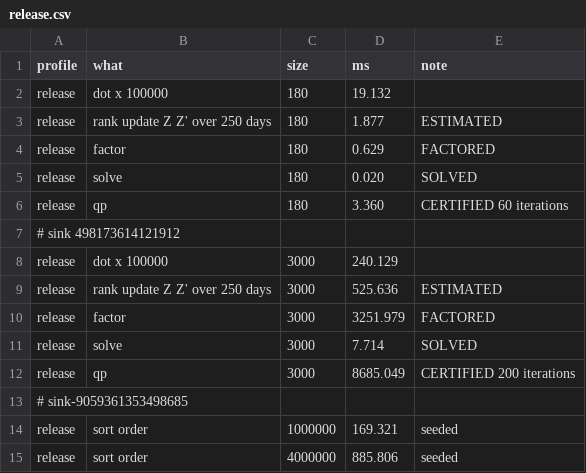
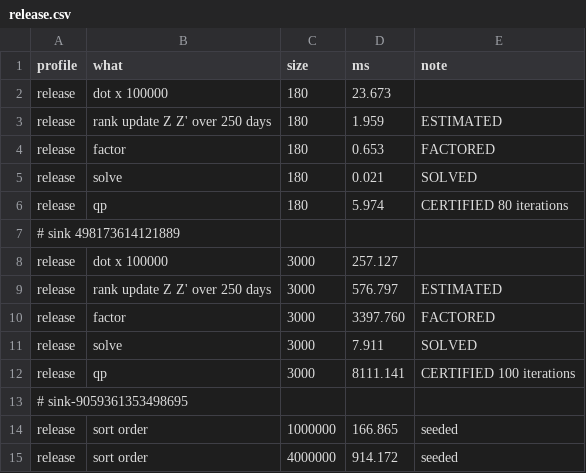
Before and after one commit to ldm5180/abacus, a CSV file: bench/results/release.csv, drawn as a sheet.

Commit message:
:memo: The plan and the README say how the solver now certifies the ratio and tail-mean programs
The plan gains A15, statera's W12b: what was wrong (a polish whose
refinement could not get below its own rounding, four corrections and a
gate it never passed, one step for rows of every scale), what was built
(the polish refined finer than the grid, 32 corrections and an open
gate, equilibration as per-row steps with the equilibrated matrix
factored, the new default steps), and its as-built note with the
measures on every real bucket-cycle: the ratio program from 0 to all
1,053 certified, the tail-mean program from 893 to 1,008 at the default
cap, the rest near-degenerate vertices that want a crossover, a choice
left to the user.  Adaptive rho was measured and not built.

The README describes the equilibration, the polish as it now is and the
ratio program, and carries the new proof count and the benchmark's
second run, kept in bench/results/release.csv.

```diff
--- a/bench/results/release.csv
+++ b/bench/results/release.csv
@@ -1,15 +1,15 @@
 profile,what,size,ms,note
-release,dot x 100000, 180, 19.132,
-release,rank update Z Z' over 250 days, 180, 1.877,ESTIMATED
-release,factor, 180, 0.629,FACTORED
-release,solve, 180, 0.020,SOLVED
-release,qp, 180, 3.360,CERTIFIED 60 iterations
-# sink 498173614121912
-release,dot x 100000, 3000, 240.129,
-release,rank update Z Z' over 250 days, 3000, 525.636,ESTIMATED
-release,factor, 3000, 3251.979,FACTORED
-release,solve, 3000, 7.714,SOLVED
-release,qp, 3000, 8685.049,CERTIFIED 200 iterations
-# sink-9059361353498685
-release,sort order, 1000000, 169.321,seeded
-release,sort order, 4000000, 885.806,seeded
+release,dot x 100000, 180, 23.673,
+release,rank update Z Z' over 250 days, 180, 1.959,ESTIMATED
+release,factor, 180, 0.653,FACTORED
+release,solve, 180, 0.021,SOLVED
+release,qp, 180, 5.974,CERTIFIED 80 iterations
+# sink 498173614121889
+release,dot x 100000, 3000, 257.127,
+release,rank update Z Z' over 250 days, 3000, 576.797,ESTIMATED
+release,factor, 3000, 3397.760,FACTORED
+release,solve, 3000, 7.911,SOLVED
+release,qp, 3000, 8111.141,CERTIFIED 100 iterations
+# sink-9059361353498695
+release,sort order, 1000000, 166.865,seeded
+release,sort order, 4000000, 914.172,seeded
```
Also changed, not shown: 2 other files.
